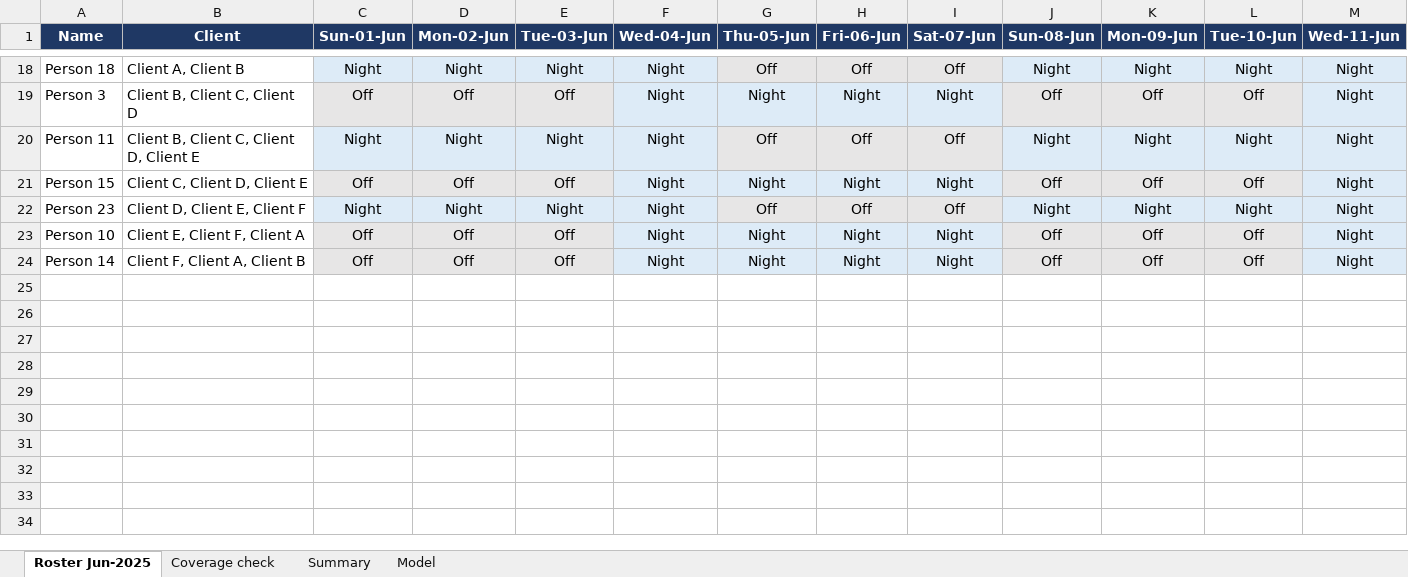
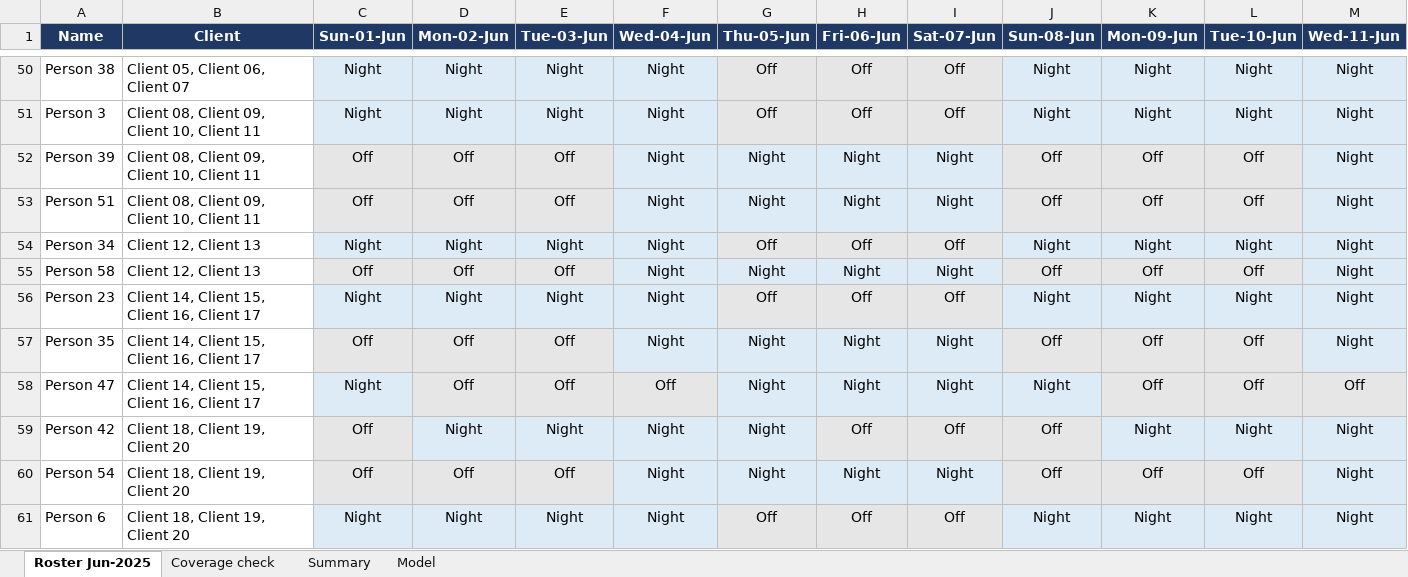
Before and after one commit to myst67/buttonBranch, an Excel workbook: backend/data/sample/last-month-2025-06.xlsx, sheet Roster Jun-2025, drawn as a sheet; only a part is shown, gaps mark what is left out; values as stored, in another font and other column widths than the file's, no borders; addresses are those after the commit; rows hold the shown columns only; the diff covers the shown part only; the diff names each change by its address in the sheet, - before the commit and + after, or states it on an @@ line.

```diff
--- a/backend/data/sample/last-month-2025-06.xlsx (sheet Roster Jun-2025)
+++ b/backend/data/sample/last-month-2025-06.xlsx (sheet Roster Jun-2025)
-A50 (Name): Person 18
+A50 (Name): Person 38
-B50 (Client): Client A, Client B
+B50 (Client): Client 05, Client 06, Client 07
+row 51: Person 3 | Client 08, Client 09, Client 10, Client 11 | Night | Night | Night | Night | Off | Off | Off | Night | Night | Night | Night
-A52 (Name): Person 3
+A52 (Name): Person 39
-B52 (Client): Client B, Client C, Client D
+B52 (Client): Client 08, Client 09, Client 10, Client 11
+row 53: Person 51 | Client 08, Client 09, Client 10, Client 11 | Off | Off | Off | Night | Night | Night | Night | Off | Off | Off | Night
-A54 (Name): Person 11
+A54 (Name): Person 34
-B54 (Client): Client B, Client C, Client D, Client E
+B54 (Client): Client 12, Client 13
-A55 (Name): Person 15
+A55 (Name): Person 58
-B55 (Client): Client C, Client D, Client E
+B55 (Client): Client 12, Client 13
-B56 (Client): Client D, Client E, Client F
+B56 (Client): Client 14, Client 15, Client 16, Client 17
-A57 (Name): Person 10
+A57 (Name): Person 35
-B57 (Client): Client E, Client F, Client A
+B57 (Client): Client 14, Client 15, Client 16, Client 17
+row 58: Person 47 | Client 14, Client 15, Client 16, Client 17 | Night | Off | Off | Off | Night | Night | Night | Night | Off | Off | Off
+row 59: Person 42 | Client 18, Client 19, Client 20 | Off | Night | Night | Night | Night | Off | Off | Off | Night | Night | Night
-A60 (Name): Person 14
+A60 (Name): Person 54
-B60 (Client): Client F, Client A, Client B
+B60 (Client): Client 18, Client 19, Client 20
+row 61: Person 6 | Client 18, Client 19, Client 20 | Night | Night | Night | Night | Off | Off | Off | Night | Night | Night | Night
```
Also changed, not shown: 33 added rows, 1 removed row and 26 edited cells elsewhere in this sheet, sheet Coverage check, sheet Summary, sheet Model, 14 other files.
